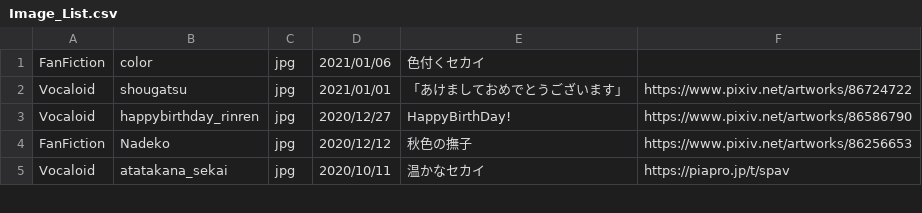
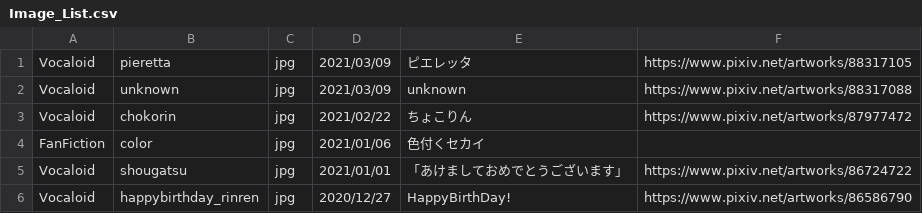
Before and after one commit to Yomochi-art/YoMochiArt, a CSV file: CSV/Image_List.csv, drawn as a sheet; only a part is shown; the shorter side is filled out with more unchanged rows; the diff names each change by its address in the sheet, - before the commit and + after, or states it on an @@ line.

Commit message:
add images

```diff
--- a/CSV/Image_List.csv
+++ b/CSV/Image_List.csv
+row 1: Vocaloid | pieretta | jpg | 2021/03/09 | ピエレッタ | https://www.pixiv.net/artworks/88317105
+row 2: Vocaloid | unknown | jpg | 2021/03/09 | unknown | https://www.pixiv.net/artworks/88317088
+row 3: Vocaloid | chokorin | jpg | 2021/02/22 | ちょこりん | https://www.pixiv.net/artworks/87977472
```
Also changed, not shown: 6 other files.
